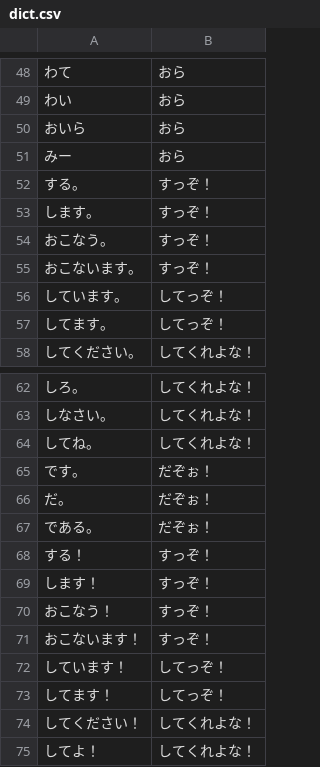
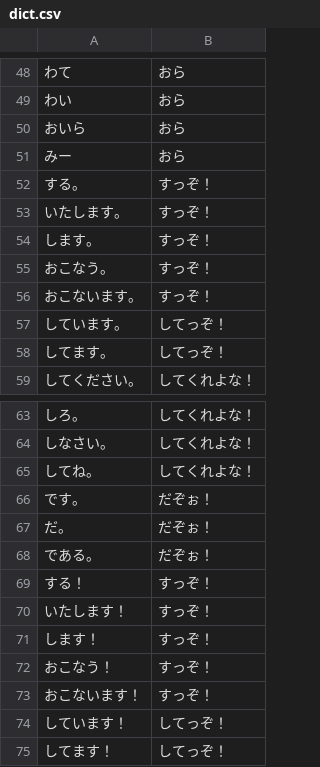
Before and after one commit to guztaka/nozawa, a CSV file: dict.csv, drawn as a sheet; only a part is shown, gaps mark what is left out; the shorter side is filled out with more unchanged rows.

Commit message:
辞書更新
いたします。
関連の追加

```diff
--- a/dict.csv
+++ b/dict.csv
@@ -52,2 +52,3 @@
 する。,すっぞ！
+いたします。,すっぞ！
 します。,すっぞ！
@@ -68,2 +69,3 @@
 する！,すっぞ！
+いたします！,すっぞ！
 します！,すっぞ！
```
